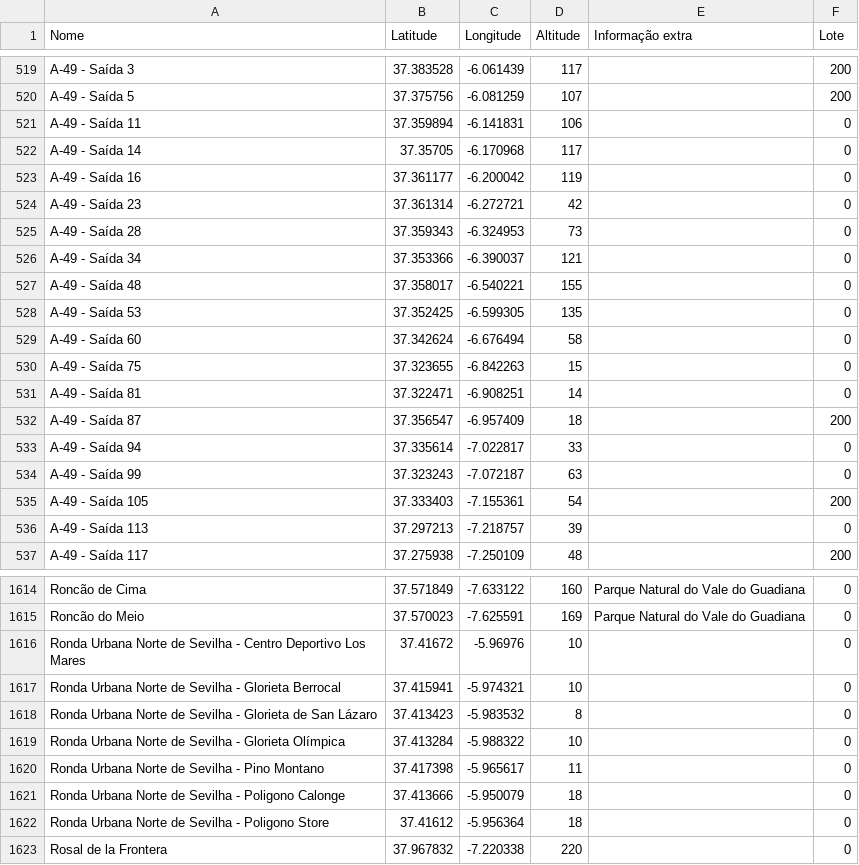
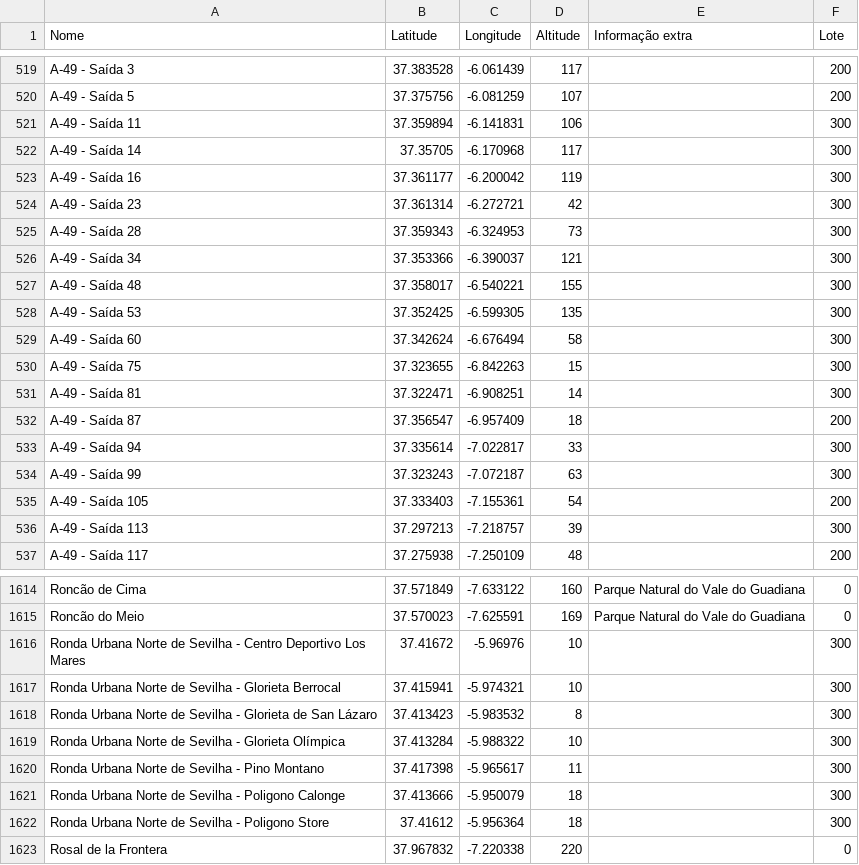
Before and after one commit to migueldgoncalves/Viajar, a CSV file: src/viajar/base_dados/local.csv, drawn as a sheet; only a part is shown, gaps mark what is left out; the diff covers the shown part only.

Commit message:
Primeiros 300 locais indicados

```diff
--- a/src/viajar/base_dados/local.csv
+++ b/src/viajar/base_dados/local.csv
@@ -520,18 +520,18 @@ A-49 - Saída 3,37.383528,-6.061439,117,,200
 A-49 - Saída 5,37.375756,-6.081259,107,,200
-A-49 - Saída 11,37.359894,-6.141831,106,,0
-A-49 - Saída 14,37.35705,-6.170968,117,,0
-A-49 - Saída 16,37.361177,-6.200042,119,,0
-A-49 - Saída 23,37.361314,-6.272721,42,,0
-A-49 - Saída 28,37.359343,-6.324953,73,,0
-A-49 - Saída 34,37.353366,-6.390037,121,,0
-A-49 - Saída 48,37.358017,-6.540221,155,,0
-A-49 - Saída 53,37.352425,-6.599305,135,,0
-A-49 - Saída 60,37.342624,-6.676494,58,,0
-A-49 - Saída 75,37.323655,-6.842263,15,,0
-A-49 - Saída 81,37.322471,-6.908251,14,,0
+A-49 - Saída 11,37.359894,-6.141831,106,,300
+A-49 - Saída 14,37.35705,-6.170968,117,,300
+A-49 - Saída 16,37.361177,-6.200042,119,,300
+A-49 - Saída 23,37.361314,-6.272721,42,,300
+A-49 - Saída 28,37.359343,-6.324953,73,,300
+A-49 - Saída 34,37.353366,-6.390037,121,,300
+A-49 - Saída 48,37.358017,-6.540221,155,,300
+A-49 - Saída 53,37.352425,-6.599305,135,,300
+A-49 - Saída 60,37.342624,-6.676494,58,,300
+A-49 - Saída 75,37.323655,-6.842263,15,,300
+A-49 - Saída 81,37.322471,-6.908251,14,,300
 A-49 - Saída 87,37.356547,-6.957409,18,,200
-A-49 - Saída 94,37.335614,-7.022817,33,,0
-A-49 - Saída 99,37.323243,-7.072187,63,,0
+A-49 - Saída 94,37.335614,-7.022817,33,,300
+A-49 - Saída 99,37.323243,-7.072187,63,,300
 A-49 - Saída 105,37.333403,-7.155361,54,,200
-A-49 - Saída 113,37.297213,-7.218757,39,,0
+A-49 - Saída 113,37.297213,-7.218757,39,,300
 A-49 - Saída 117,37.275938,-7.250109,48,,200
@@ -1615,9 +1615,9 @@ Roncão de Cima,37.571849,-7.633122,160,Parque Natural do Vale do Guadiana,0
 Roncão do Meio,37.570023,-7.625591,169,Parque Natural do Vale do Guadiana,0
-Ronda Urbana Norte de Sevilha - Centro Deportivo Los Mares,37.41672,-5.96976,10,,0
-Ronda Urbana Norte de Sevilha - Glorieta Berrocal,37.415941,-5.974321,10,,0
-Ronda Urbana Norte de Sevilha - Glorieta de San Lázaro,37.413423,-5.983532,8,,0
-Ronda Urbana Norte de Sevilha - Glorieta Olímpica,37.413284,-5.988322,10,,0
-Ronda Urbana Norte de Sevilha - Pino Montano,37.417398,-5.965617,11,,0
-Ronda Urbana Norte de Sevilha - Poligono Calonge,37.413666,-5.950079,18,,0
-Ronda Urbana Norte de Sevilha - Poligono Store,37.41612,-5.956364,18,,0
+Ronda Urbana Norte de Sevilha - Centro Deportivo Los Mares,37.41672,-5.96976,10,,300
+Ronda Urbana Norte de Sevilha - Glorieta Berrocal,37.415941,-5.974321,10,,300
+Ronda Urbana Norte de Sevilha - Glorieta de San Lázaro,37.413423,-5.983532,8,,300
+Ronda Urbana Norte de Sevilha - Glorieta Olímpica,37.413284,-5.988322,10,,300
+Ronda Urbana Norte de Sevilha - Pino Montano,37.417398,-5.965617,11,,300
+Ronda Urbana Norte de Sevilha - Poligono Calonge,37.413666,-5.950079,18,,300
+Ronda Urbana Norte de Sevilha - Poligono Store,37.41612,-5.956364,18,,300
 Rosal de la Frontera,37.967832,-7.220338,220,,0
```
Also changed, not shown: 59 edited cells elsewhere in this file.
